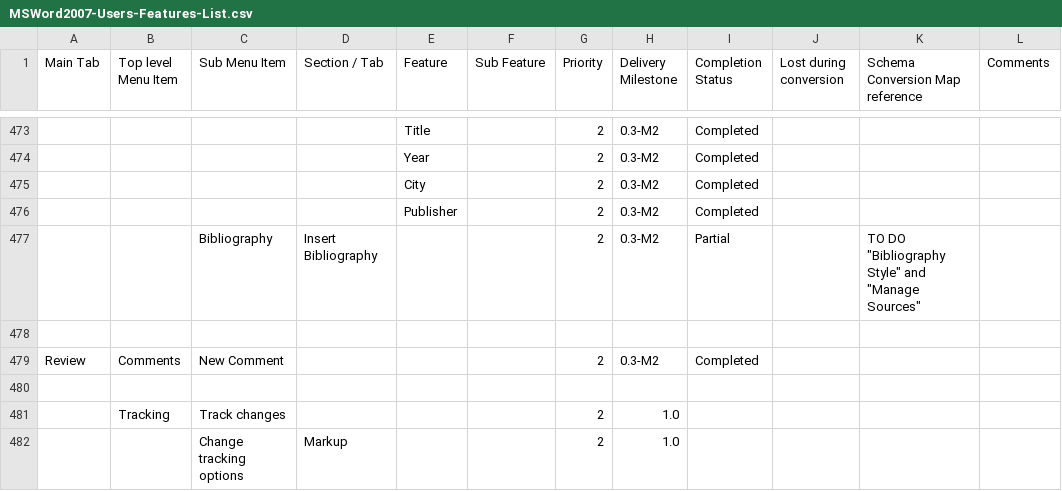
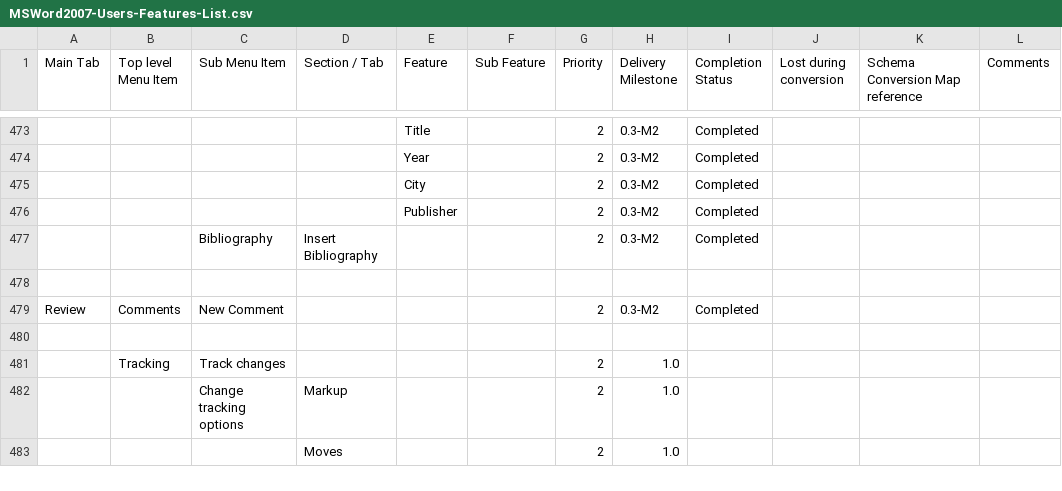
Before and after one commit to arlm/odf-converter, a CSV file: docs/Tester documentation/MSWord2007-Users-Features-List.csv, drawn as a sheet; only a part is shown, gaps mark what is left out; the shorter side is filled out with more unchanged rows; the diff names each change by its address in the sheet, - before the commit and + after, or states it on an @@ line.

Commit message:
Update ("References/Citations & Bibliography/Insert citation/Add new source/Type of Source/Bibliography/Insert Bibliography")

```diff
--- a/docs/Tester documentation/MSWord2007-Users-Features-List.csv
+++ b/docs/Tester documentation/MSWord2007-Users-Features-List.csv
-I477 (Completion Status): Partial
+I477 (Completion Status): Completed
-K477 (Schema Conversion Map reference): TO DO "Bibliography Style" and "Manage Sources"
+K477 (Schema Conversion Map reference): (empty)
```
